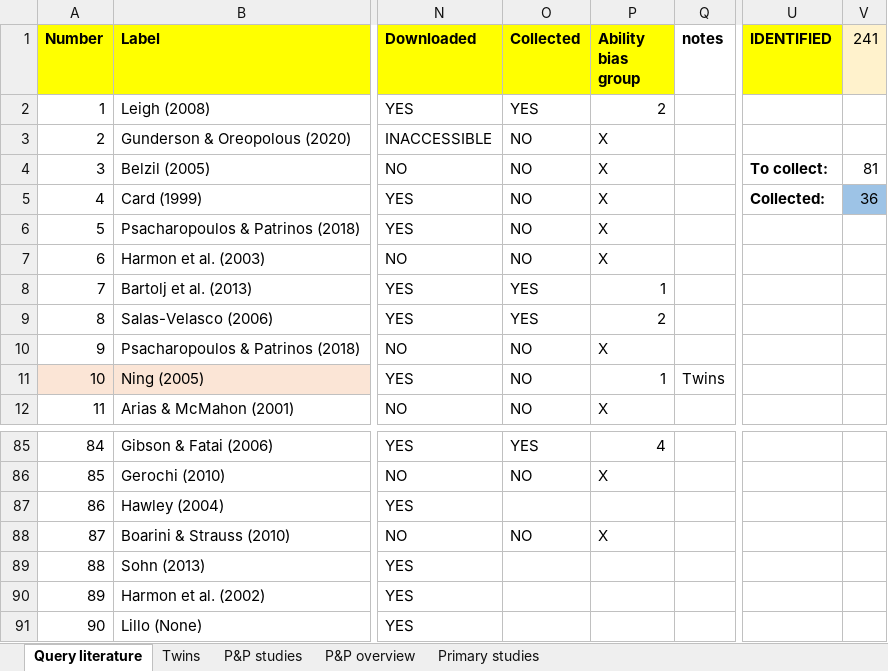
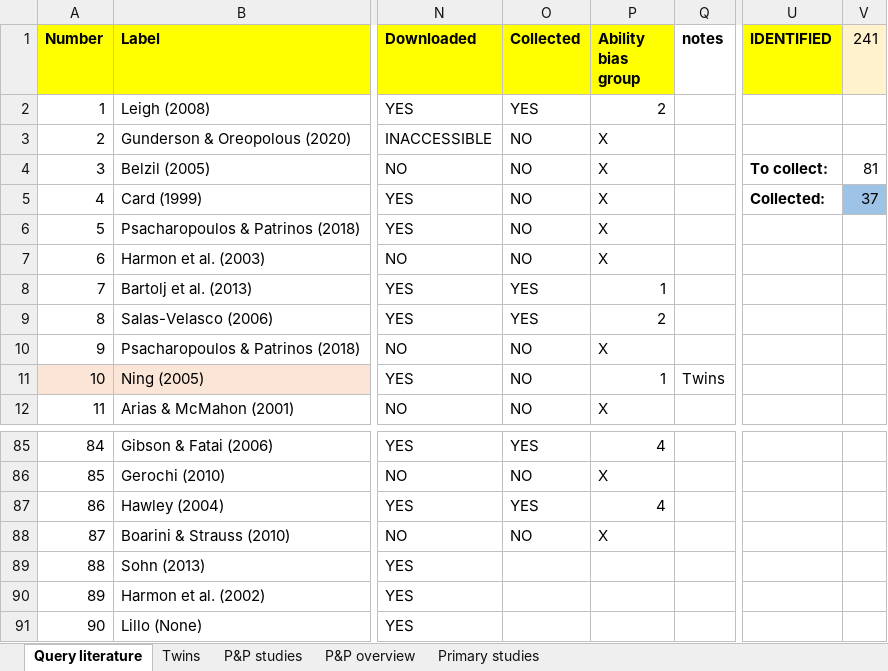
Before and after one commit to PetrCala/Diploma-Thesis, an Excel workbook: Literature/Literature.xlsx, sheet Query literature, drawn as a sheet; only a part is shown, gaps mark what is left out; values as stored, in another font and other column widths than the file's, no borders; conditional formats not drawn; the diff names each change by its address in the sheet, - before the commit and + after, or states it on an @@ line.

Commit message:
Automated reading data from the source file, allowed for smooth distribution

```diff
--- a/Literature/Literature.xlsx (sheet Query literature)
+++ b/Literature/Literature.xlsx (sheet Query literature)
-V5 (241): 36
+V5 (241): 37
-O87 (Collected): (empty)
+O87 (Collected): YES
-P87 (Ability bias group): (empty)
+P87 (Ability bias group): 4
```
Also changed, not shown: 4 other files.
